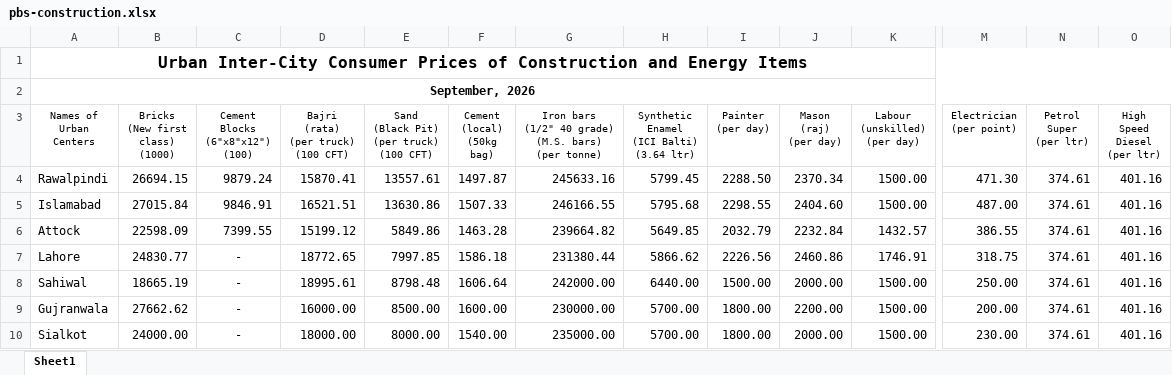
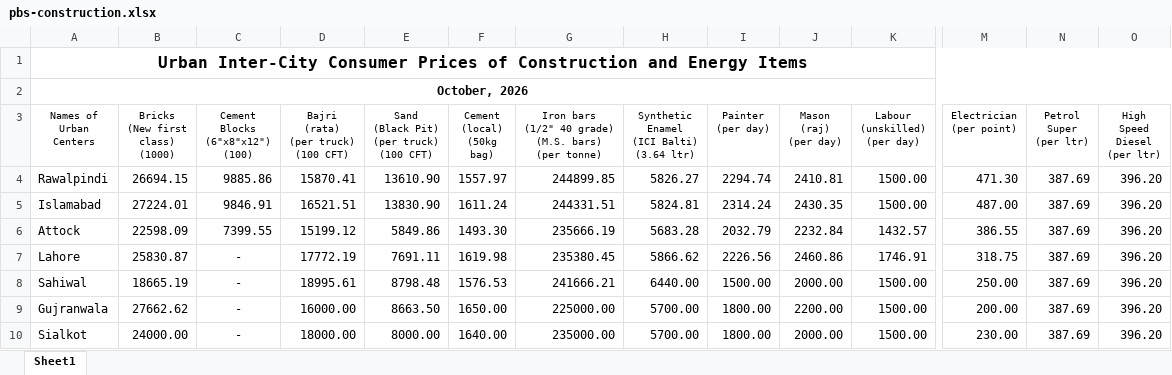
Before and after one commit to smtalhadv-web/pakistan-price-watch, an Excel workbook: assets/pbs-construction.xlsx, sheet Sheet1, drawn as a sheet; only a part is shown, gaps mark what is left out; values as stored, in another font and other column widths than the file's, no borders; the diff covers the shown part only; the diff names each change by its address in the sheet, - before the commit and + after, or states it on an @@ line.

```diff
--- a/assets/pbs-construction.xlsx (sheet Sheet1)
+++ b/assets/pbs-construction.xlsx (sheet Sheet1)
-A2 (Names of Urban Centers): September, 2026
+A2 (Names of Urban Centers): October, 2026
-C4 (Cement Blocks (6"x8"x12") (100)): 9879.24
+C4 (Cement Blocks (6"x8"x12") (100)): 9885.86
-E4: 13557.61
+E4: 13610.90
-F4 (Cement (local) (50kg bag)): 1497.87
+F4 (Cement (local) (50kg bag)): 1557.97
-G4: 245633.16
+G4: 244899.85
-H4: 5799.45
+H4: 5826.27
-I4 (Painter (per day)): 2288.50
+I4 (Painter (per day)): 2294.74
-J4 (Mason (raj) (per day)): 2370.34
+J4 (Mason (raj) (per day)): 2410.81
-N4:N10 (Petrol Super (per ltr)): 374.61
+N4:N10 (Petrol Super (per ltr)): 387.69
-O4:O10 (High Speed Diesel (per ltr)): 401.16
+O4:O10 (High Speed Diesel (per ltr)): 396.20
-B5 (Bricks (New first class) (1000)): 27015.84
+B5 (Bricks (New first class) (1000)): 27224.01
-E5: 13630.86
+E5: 13830.90
-F5 (Cement (local) (50kg bag)): 1507.33
+F5 (Cement (local) (50kg bag)): 1611.24
-G5: 246166.55
+G5: 244331.51
-H5: 5795.68
+H5: 5824.81
-I5 (Painter (per day)): 2298.55
+I5 (Painter (per day)): 2314.24
-J5 (Mason (raj) (per day)): 2404.60
+J5 (Mason (raj) (per day)): 2430.35
-F6 (Cement (local) (50kg bag)): 1463.28
+F6 (Cement (local) (50kg bag)): 1493.30
-G6: 239664.82
+G6: 235666.19
-H6: 5649.85
+H6: 5683.28
-B7 (Bricks (New first class) (1000)): 24830.77
+B7 (Bricks (New first class) (1000)): 25830.87
-D7: 18772.65
+D7: 17772.19
-E7: 7997.85
+E7: 7691.11
-F7 (Cement (local) (50kg bag)): 1586.18
+F7 (Cement (local) (50kg bag)): 1619.98
-G7: 231380.44
+G7: 235380.45
-F8 (Cement (local) (50kg bag)): 1606.64
+F8 (Cement (local) (50kg bag)): 1576.53
-G8: 242000.00
+G8: 241666.21
-E9: 8500.00
+E9: 8663.50
-F9 (Cement (local) (50kg bag)): 1600.00
+F9 (Cement (local) (50kg bag)): 1650.00
-G9: 230000.00
+G9: 225000.00
-F10 (Cement (local) (50kg bag)): 1540.00
+F10 (Cement (local) (50kg bag)): 1640.00
```
Also changed, not shown: 131 edited cells elsewhere in this sheet, assets/pbs-monthly.xlsx, 17 other files.
